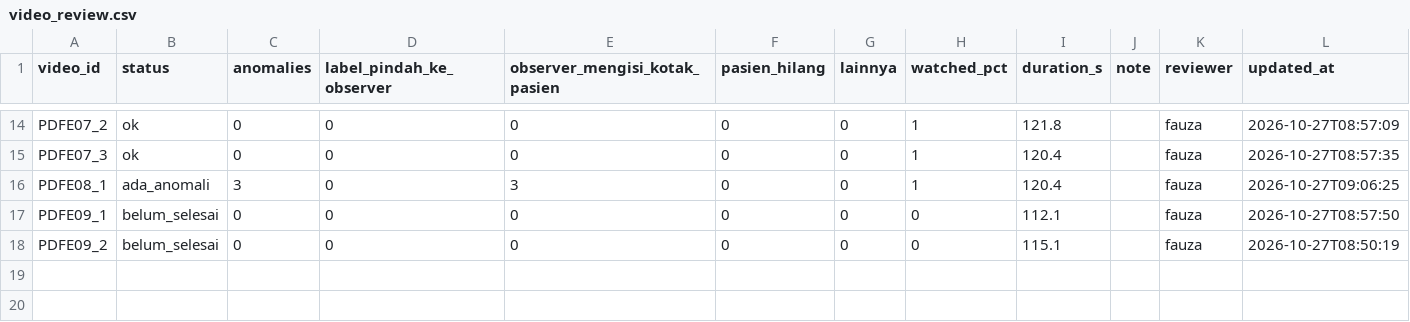
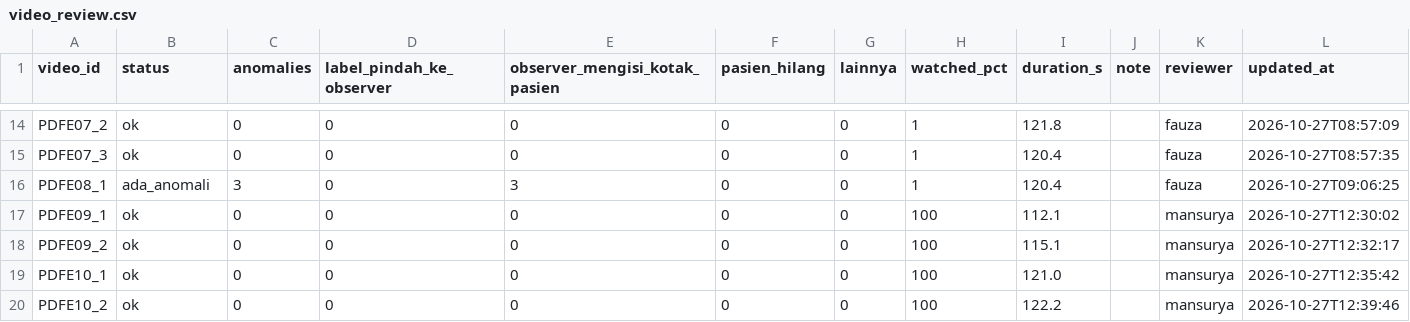
Before and after one commit to ZenseNo2/SE_ParkinsonFOG, a CSV file: outputs/02b_analysis/balanced_s2_det0.1/identity/video_review.csv, drawn as a sheet; only a part is shown, gaps mark what is left out.

```diff
--- a/outputs/02b_analysis/balanced_s2_det0.1/identity/video_review.csv
+++ b/outputs/02b_analysis/balanced_s2_det0.1/identity/video_review.csv
@@ -16,3 +16,5 @@ PDFE07_3,ok,0,0,0,0,0,1,120.4,,fauza,2026-10-27T08:57:35
 PDFE08_1,ada_anomali,3,0,3,0,0,1,120.4,,fauza,2026-10-27T09:06:25
-PDFE09_1,belum_selesai,0,0,0,0,0,0,112.1,,fauza,2026-10-27T08:57:50
-PDFE09_2,belum_selesai,0,0,0,0,0,0,115.1,,fauza,2026-10-27T08:50:19
+PDFE09_1,ok,0,0,0,0,0,100,112.1,,mansurya,2026-10-27T12:30:02
+PDFE09_2,ok,0,0,0,0,0,100,115.1,,mansurya,2026-10-27T12:32:17
+PDFE10_1,ok,0,0,0,0,0,100,121.0,,mansurya,2026-10-27T12:35:42
+PDFE10_2,ok,0,0,0,0,0,100,122.2,,mansurya,2026-10-27T12:39:46
```
Also changed, not shown: outputs/02b_analysis/balanced_s2_det0.1/identity/suspect_review.csv, 4 other files.
